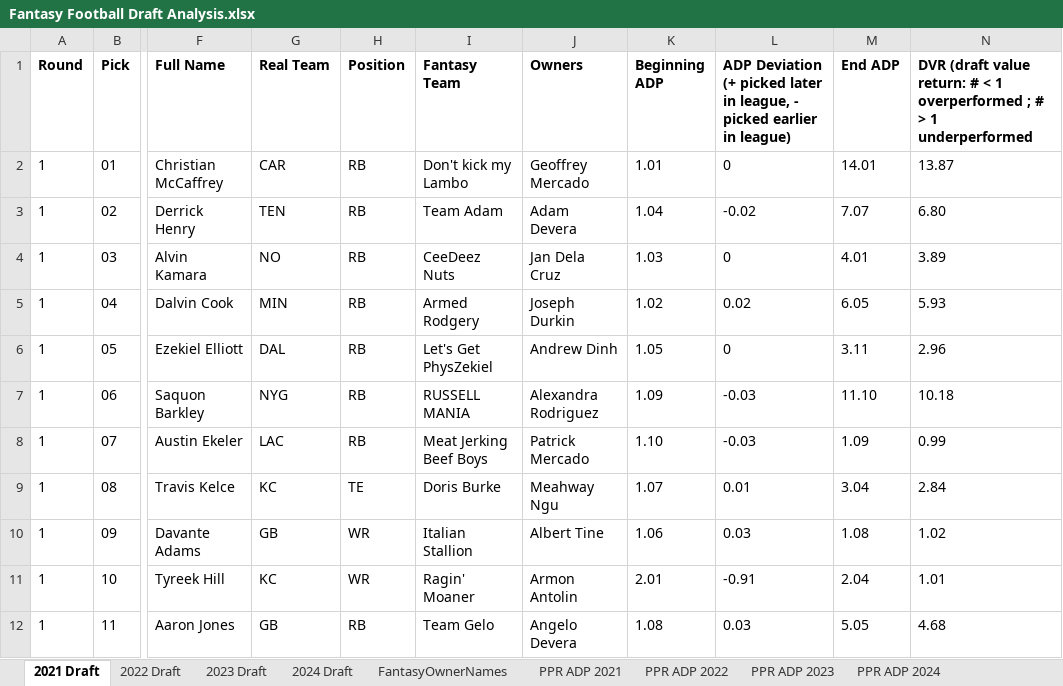
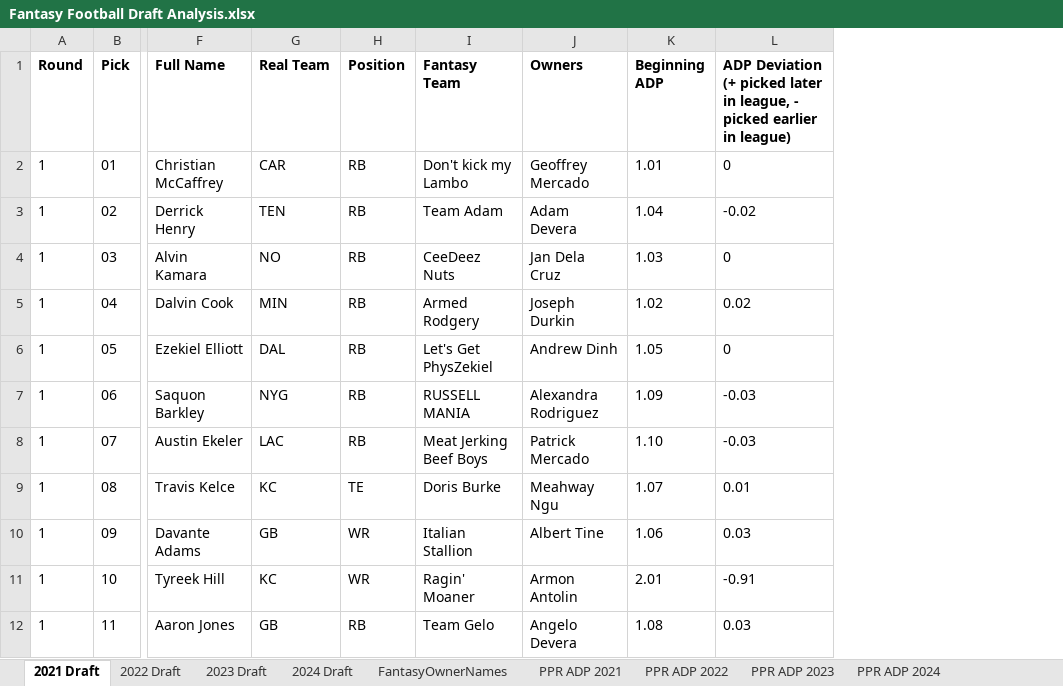
Before and after one commit to JArmonTeach/FantasyFootballLeagueDraftAnalysis, an Excel workbook: Fantasy Football Draft Analysis.xlsx, sheet 2021 Draft, drawn as a sheet; only a part is shown, gaps mark what is left out; values as stored, in another font and other column widths than the file's, no borders; the diff names each change by its address in the sheet, - before the commit and + after, or states it on an @@ line.

```diff
--- a/Fantasy Football Draft Analysis.xlsx (sheet 2021 Draft)
+++ b/Fantasy Football Draft Analysis.xlsx (sheet 2021 Draft)
-column M (End ADP), rows 2-12: 14.01 | 7.07 | 4.01 | 6.05 | 3.11 | 11.10 | 1.09 | 3.04 | 1.08 | 2.04 | 5.05
-column N, rows 1-12: DVR (draft value return: # < 1 overperformed ; # > 1 underperformed | 13.87 | 6.80 | 3.89 | 5.93 | 2.96 | 10.18 | 0.99 | 2.84 | 1.02 | 1.01 | 4.68
```
Also changed, not shown: other sheet tabs, formulas that keep their value.
